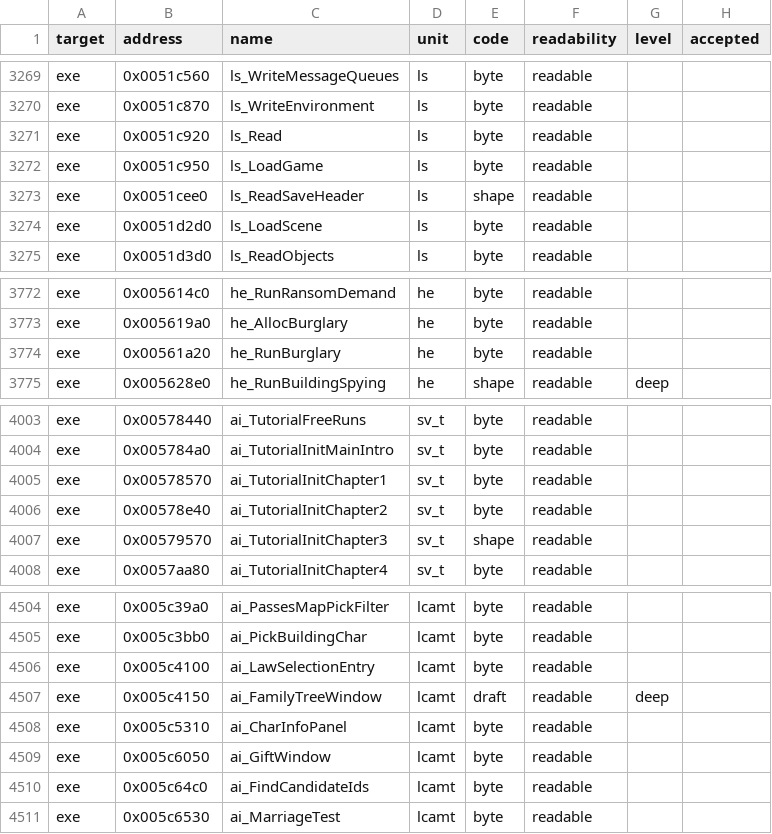
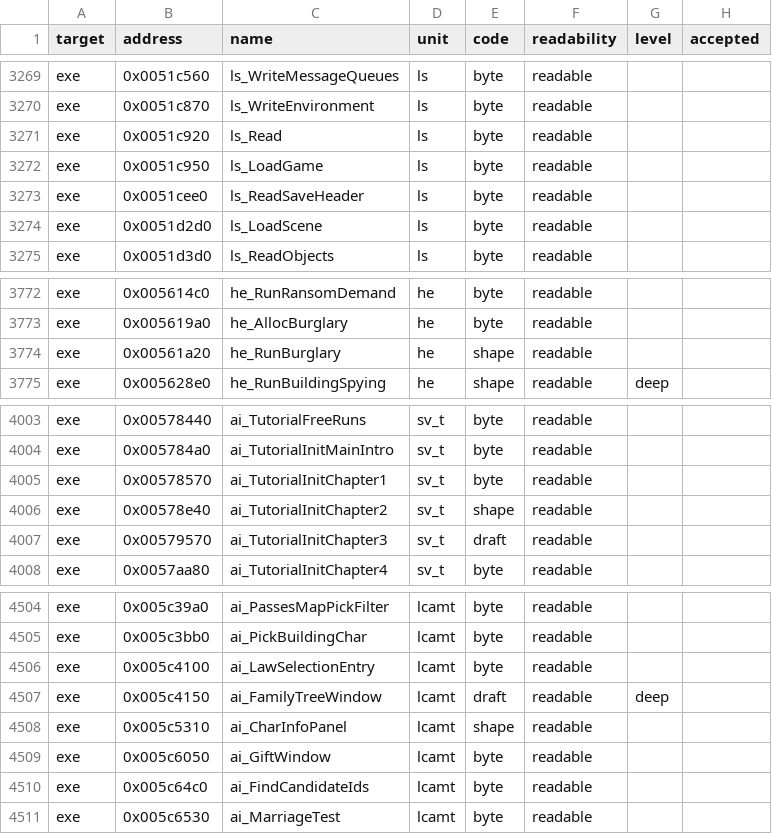
Before and after one commit to andre-tebart/gildegold, a TSV file: ledger/grades.tsv, drawn as a sheet; only a part is shown, gaps mark what is left out.

```diff
--- a/ledger/grades.tsv
+++ b/ledger/grades.tsv
@@ -3272,3 +3272,3 @@ exe	0x0051c920	ls_Read	ls	byte	readable
 exe	0x0051c950	ls_LoadGame	ls	byte	readable		
-exe	0x0051cee0	ls_ReadSaveHeader	ls	shape	readable		
+exe	0x0051cee0	ls_ReadSaveHeader	ls	byte	readable		
 exe	0x0051d2d0	ls_LoadScene	ls	byte	readable		
@@ -3773,3 +3773,3 @@ exe	0x005614c0	he_RunRansomDemand	he	byte	readable
 exe	0x005619a0	he_AllocBurglary	he	byte	readable		
-exe	0x00561a20	he_RunBurglary	he	byte	readable		
+exe	0x00561a20	he_RunBurglary	he	shape	readable		
 exe	0x005628e0	he_RunBuildingSpying	he	shape	readable	deep	
@@ -4005,4 +4005,4 @@ exe	0x005784a0	ai_TutorialInitMainIntro	sv_t	byte	readable
 exe	0x00578570	ai_TutorialInitChapter1	sv_t	byte	readable		
-exe	0x00578e40	ai_TutorialInitChapter2	sv_t	byte	readable		
-exe	0x00579570	ai_TutorialInitChapter3	sv_t	shape	readable		
+exe	0x00578e40	ai_TutorialInitChapter2	sv_t	shape	readable		
+exe	0x00579570	ai_TutorialInitChapter3	sv_t	draft	readable		
 exe	0x0057aa80	ai_TutorialInitChapter4	sv_t	byte	readable		
@@ -4507,3 +4507,3 @@ exe	0x005c4100	ai_LawSelectionEntry	lcamt	byte	readable
 exe	0x005c4150	ai_FamilyTreeWindow	lcamt	draft	readable	deep	
-exe	0x005c5310	ai_CharInfoPanel	lcamt	byte	readable		
+exe	0x005c5310	ai_CharInfoPanel	lcamt	shape	readable		
 exe	0x005c6050	ai_GiftWindow	lcamt	byte	readable		
```
